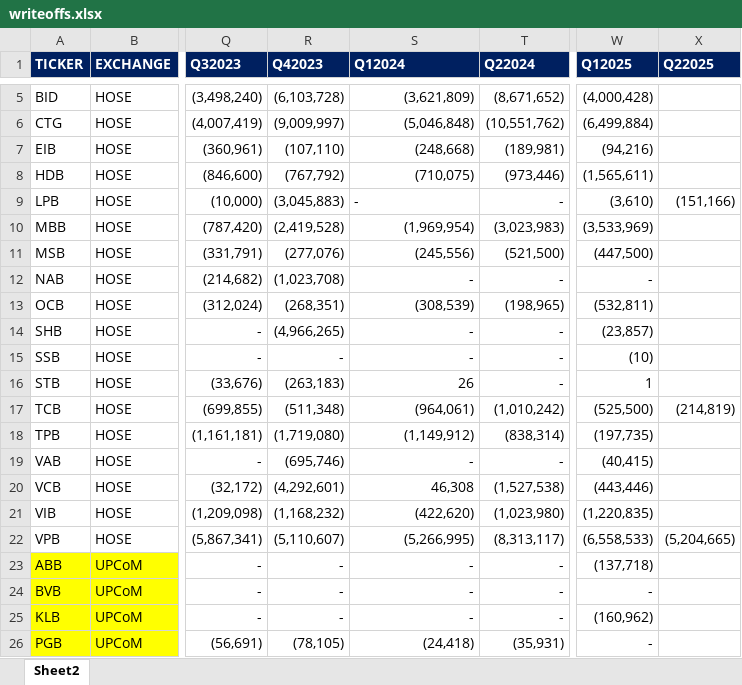
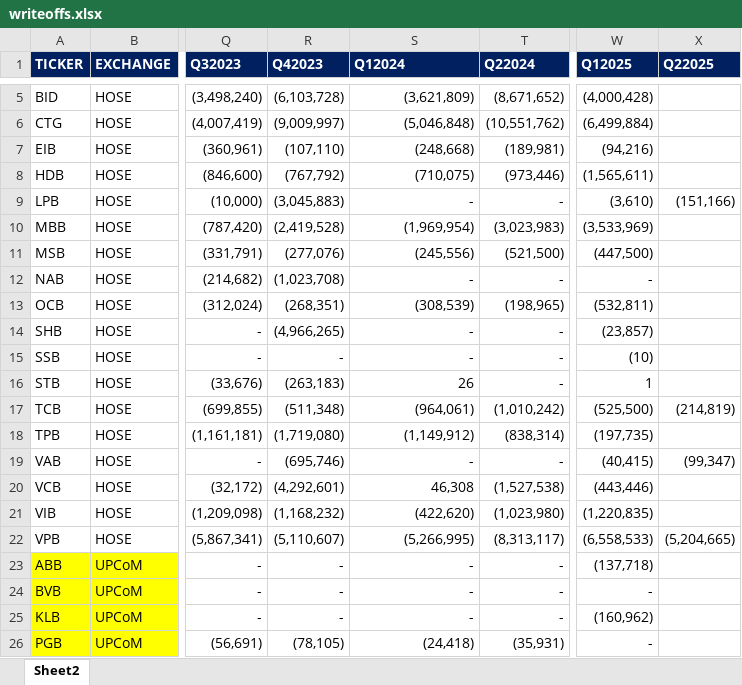
Before and after one commit to lmduc7396/Projectbanking, an Excel workbook: Data/writeoffs.xlsx, sheet Sheet2, drawn as a sheet; only a part is shown, gaps mark what is left out; values as stored, in another font and other column widths than the file's, no borders; the diff names each change by its address in the sheet, - before the commit and + after, or states it on an @@ line.

```diff
--- a/Data/writeoffs.xlsx (sheet Sheet2)
+++ b/Data/writeoffs.xlsx (sheet Sheet2)
-S9 alignment: left
+S9 alignment: right
-X19 (Q22025): (empty)
+X19 (Q22025): (99,347)
```
Also changed, not shown: 1 other file.
